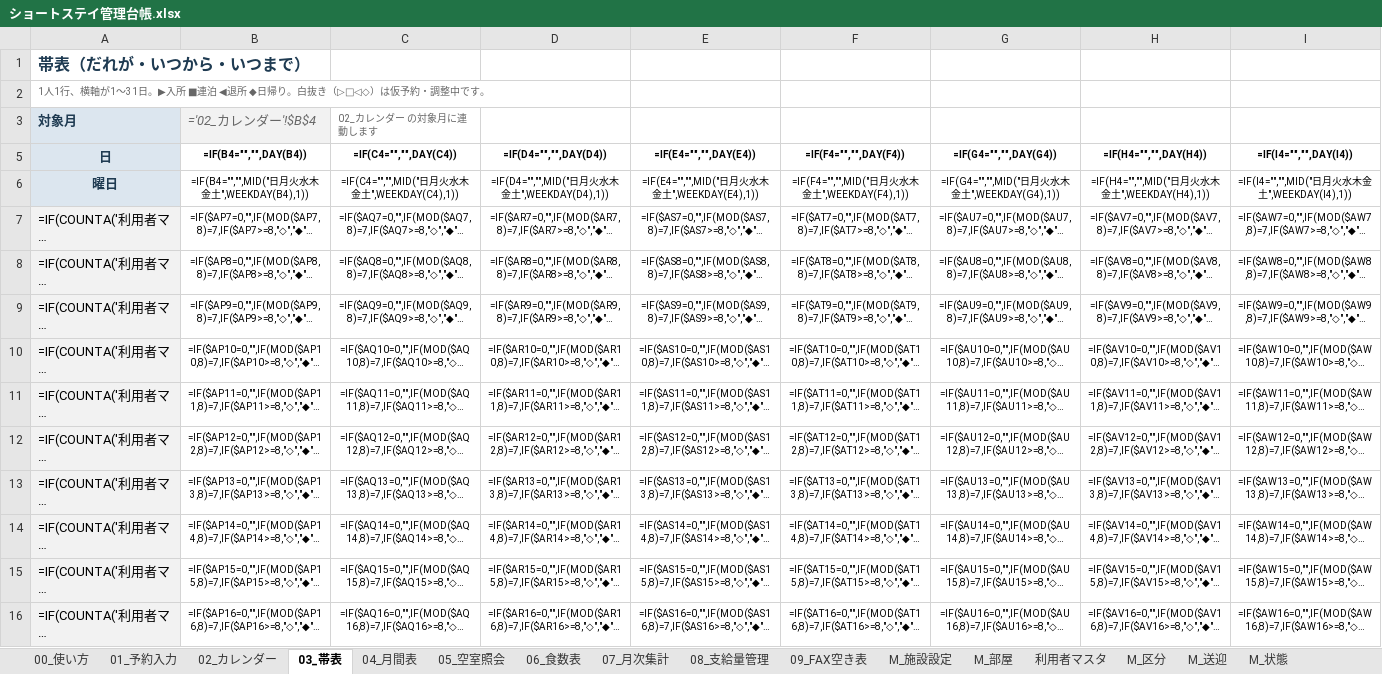
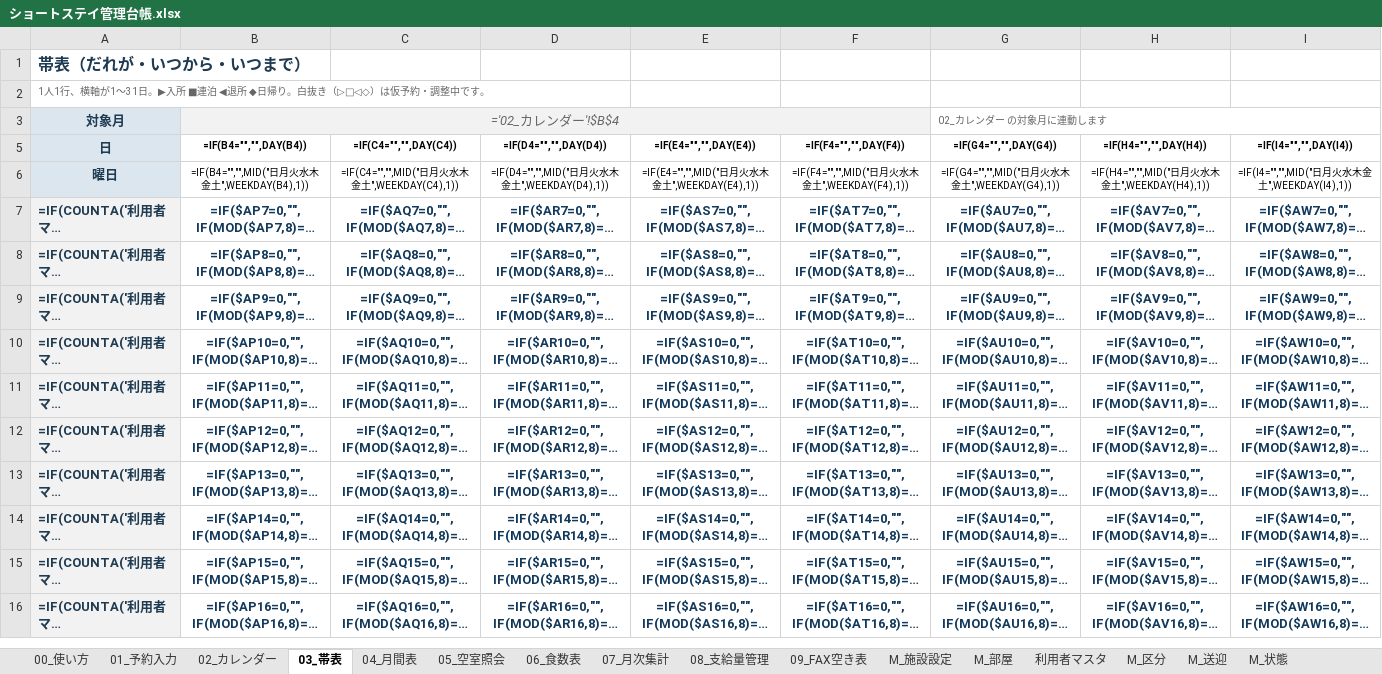
Before and after one commit to iketeru0919/gh-psychiatry-weekly-agent, an Excel workbook: build/ショートステイ管理台帳.xlsx, sheet 03_帯表, drawn as a sheet; only a part is shown; long unchanged cells end in …; values as stored, in another font and other column widths than the file's, no borders; formulas without a stored value are shown as written; conditional formats not drawn; the diff covers the shown part only; the diff names each change by its address in the sheet, - before the commit and + after, or states it on an @@ line.

```diff
--- a/build/ショートステイ管理台帳.xlsx (sheet 03_帯表)
+++ b/build/ショートステイ管理台帳.xlsx (sheet 03_帯表)
-A3:B3 alignment: left
+A3:B3 alignment: center
+B3:F3 merged
-C3 (=IF(C4="","",DAY(C4))): 02_カレンダー の対象月に連動します
+C3 (=IF(C4="","",DAY(C4))): (empty)
-G3 (=IF(G4="","",DAY(G4))): (empty)
+G3 (=IF(G4="","",DAY(G4))): 02_カレンダー の対象月に連動します
+G3:T3 merged
-A7:I16 bold: off
+A7:I16 bold: on
-A7:A16 text colour: black
+A7:A16 text colour: #1F3B52
-B7:I16 text colour: black
+B7:I16 text colour: #12395B, text size: larger
```
Also changed, not shown: cell formats elsewhere in this sheet, sheet 02_カレンダー, sheet 06_食数表, sheet 00_使い方, hidden cells, 1 other file.
